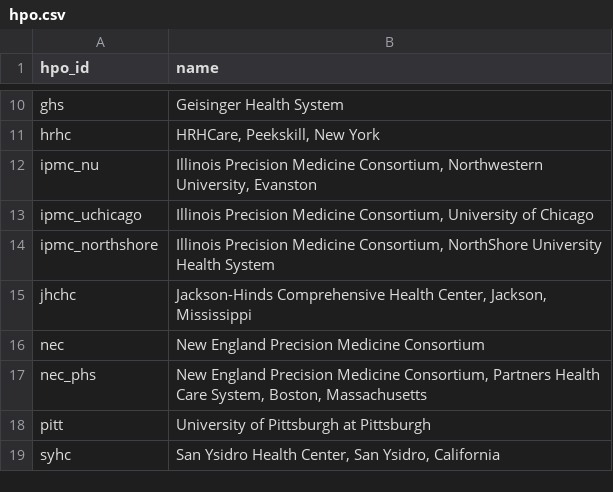
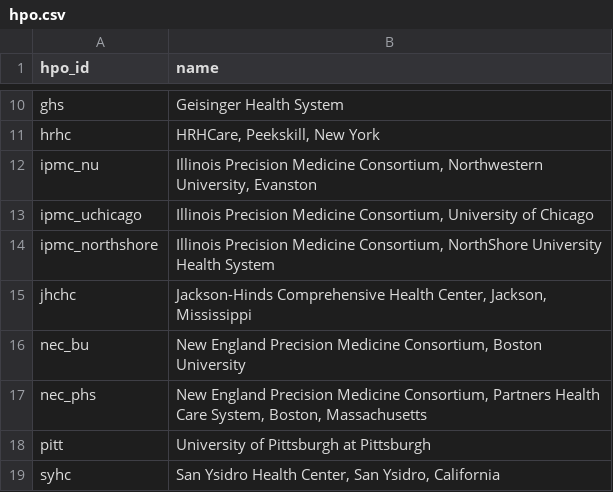
Before and after one commit to all-of-us/curation, a CSV file: docs/_data/hpo.csv, drawn as a sheet; only a part is shown, gaps mark what is left out; removed rows and columns are numbered as before the commit, all else as after; the diff names each change by its address in the sheet, - before the commit and + after, or states it on an @@ line.

Commit message:
Update hpo.csv
changed code for the new england consortium to include boston university.

```diff
--- a/docs/_data/hpo.csv
+++ b/docs/_data/hpo.csv
-row 16: nec | New England Precision Medicine Consortium
+row 16: nec_bu | New England Precision Medicine Consortium, Boston University
```
